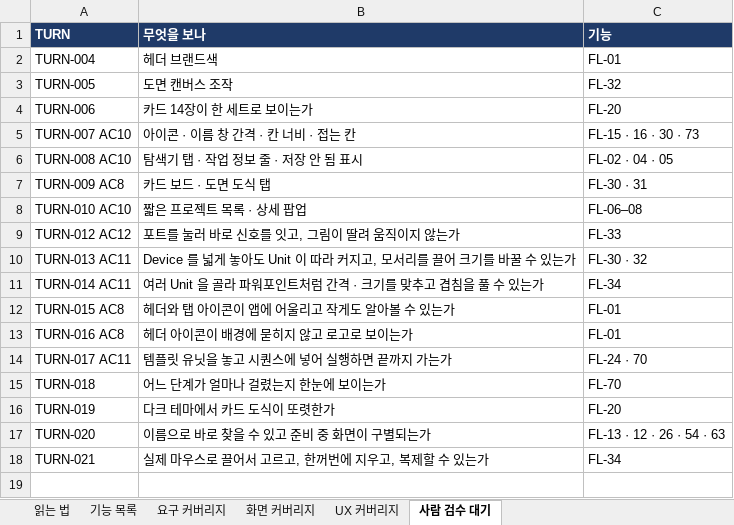
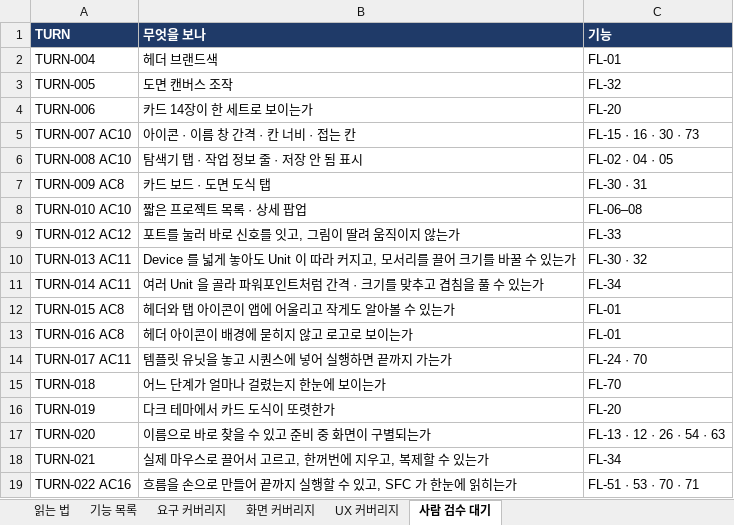
Before and after one commit to kotaeji/EquipCD_G, an Excel workbook: docs/traceability/Feature_Traceability.xlsx, sheet 사람 검수 대기, drawn as a sheet; values as stored, in another font and other column widths than the file's, no borders; the diff names each change by its address in the sheet, - before the commit and + after, or states it on an @@ line.

```diff
--- a/docs/traceability/Feature_Traceability.xlsx (sheet 사람 검수 대기)
+++ b/docs/traceability/Feature_Traceability.xlsx (sheet 사람 검수 대기)
+row 19: TURN-022 AC16 | 흐름을 손으로 만들어 끝까지 실행할 수 있고, SFC 가 한눈에 읽히는가 | FL-51 · 53 · 70 · 71
```
Also changed, not shown: sheet 기능 목록, sheet 화면 커버리지, sheet 요구 커버리지, sheet 읽는 법, sheet UX 커버리지, 1 other file.
